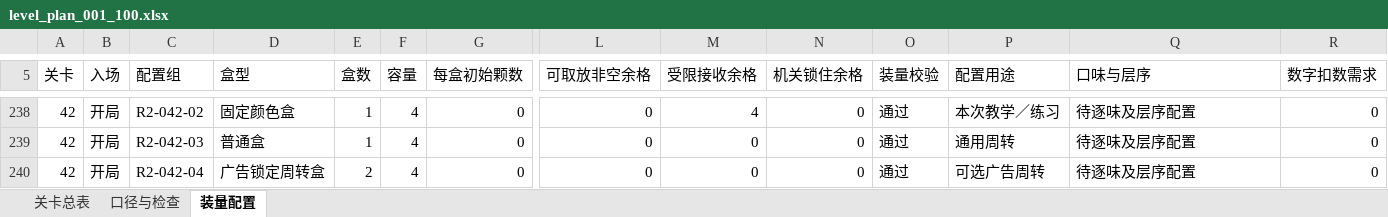
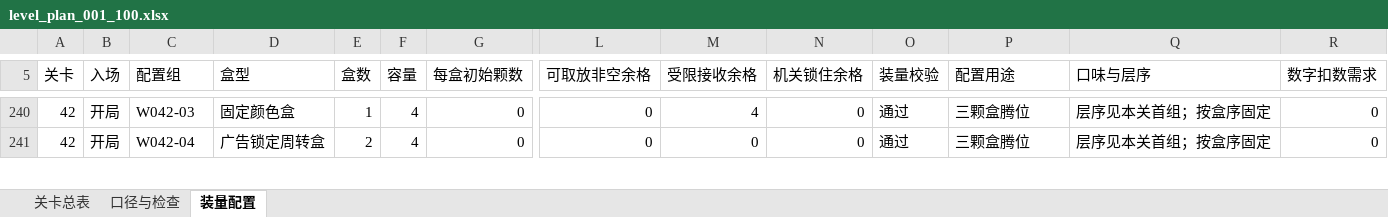
Before and after one commit to s543464966/Gaming-II-A, an Excel workbook: Designing/levels/level_plan_001_100.xlsx, sheet 装量配置, drawn as a sheet; only a part is shown, gaps mark what is left out; values as stored, in another font and other column widths than the file's, no cell formats; conditional formats and table styles not drawn; removed rows and columns are numbered as before the commit, all else as after; rows hold the shown columns only; the diff covers the shown part only; the diff names each change by its address in the sheet, - before the commit and + after, or states it on an @@ line.

```diff
--- a/Designing/levels/level_plan_001_100.xlsx (sheet 装量配置)
+++ b/Designing/levels/level_plan_001_100.xlsx (sheet 装量配置)
-C240 (配置组): R2-042-02
+C240 (配置组): W042-03
-P240 (配置用途): 本次教学／练习
+P240 (配置用途): 三颗盒腾位
-Q240 (口味与层序): 待逐味及层序配置
+Q240 (口味与层序): 层序见本关首组；按盒序固定
-row 239: 42 | 开局 | R2-042-03 | 普通盒 | 1 | 4 | 0 | 0 | 0 | 0 | 通过 | 通用周转 | 待逐味及层序配置 | 0
-C241 (配置组): R2-042-04
+C241 (配置组): W042-04
-P241 (配置用途): 可选广告周转
+P241 (配置用途): 三颗盒腾位
-Q241 (口味与层序): 待逐味及层序配置
+Q241 (口味与层序): 层序见本关首组；按盒序固定
```
Also changed, not shown: 18 added rows, 17 removed rows and 250 edited cells elsewhere in this sheet, sheet 关卡总表, cell formats, formulas that keep their value, 33 other files.
